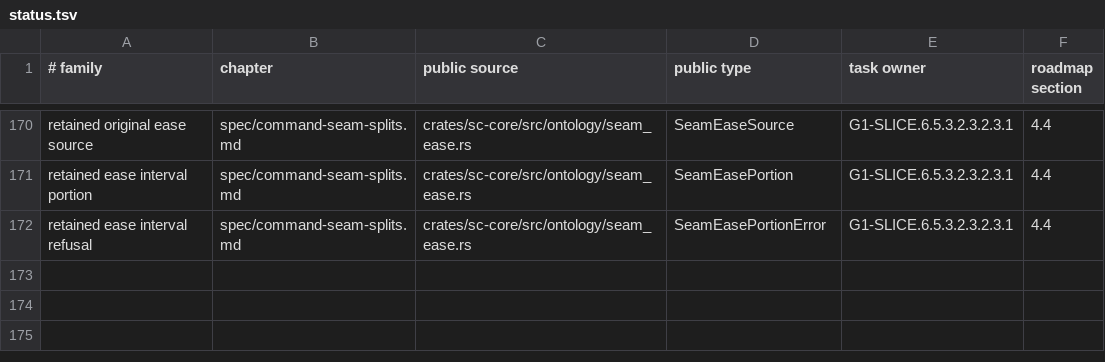
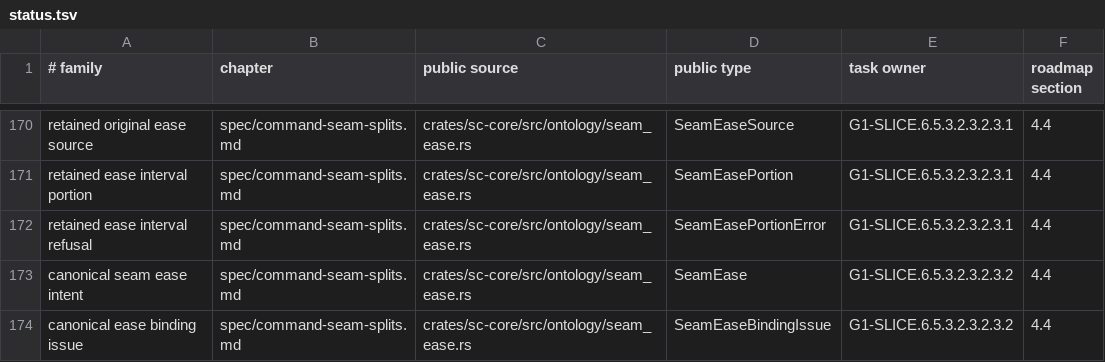
Before and after one commit to rdje/stitchcad, a TSV file: docs/tasks/artifacts/book_publication/status.tsv, drawn as a sheet; only a part is shown, gaps mark what is left out; the diff names each change by its address in the sheet, - before the commit and + after, or states it on an @@ line.

Commit message:
STITCHCAD-G1-0492 (leaf G1-SLICE.6.5.3.2.3.2.3.2): integrate canonical retained seam ease into graphs
- Add declared/portion ease with graph-owned original sources,full source stop/domain validation,global ownership and exact resource accounting. Flatten inherited capture;amount/Gather views retain portion context and direct uniform helper refuses inherited portions until quantity integration.
- Fix uncommitted D303 duplicate interval claims and D304 equal-but-distinct source bodies through ordered disjoint claims and post-validation canonicalization. Native sewing43/gather16/resource5/construction9/measure sewing14+retained2/docs11/strict scoped Clippy/fmt pass.
- Book88/173/1560/2659 and glossary0 pass;retain whole0491 in646,retention1100 passes with active46/64. LIVE notes D303/D304 native fixes,G1 stays6/18;D301 retained quantity/nonuniform/stops/lineage/paired effects and acceptance remain owned.

```diff
--- a/docs/tasks/artifacts/book_publication/status.tsv
+++ b/docs/tasks/artifacts/book_publication/status.tsv
+row 173: canonical seam ease intent | spec/command-seam-splits.md | crates/sc-core/src/ontology/seam_ease.rs | SeamEase | G1-SLICE.6.5.3.2.3.2.3.2 | 4.4
+row 174: canonical ease binding issue | spec/command-seam-splits.md | crates/sc-core/src/ontology/seam_ease.rs | SeamEaseBindingIssue | G1-SLICE.6.5.3.2.3.2.3.2 | 4.4
```
Also changed, not shown: 30 other files.
